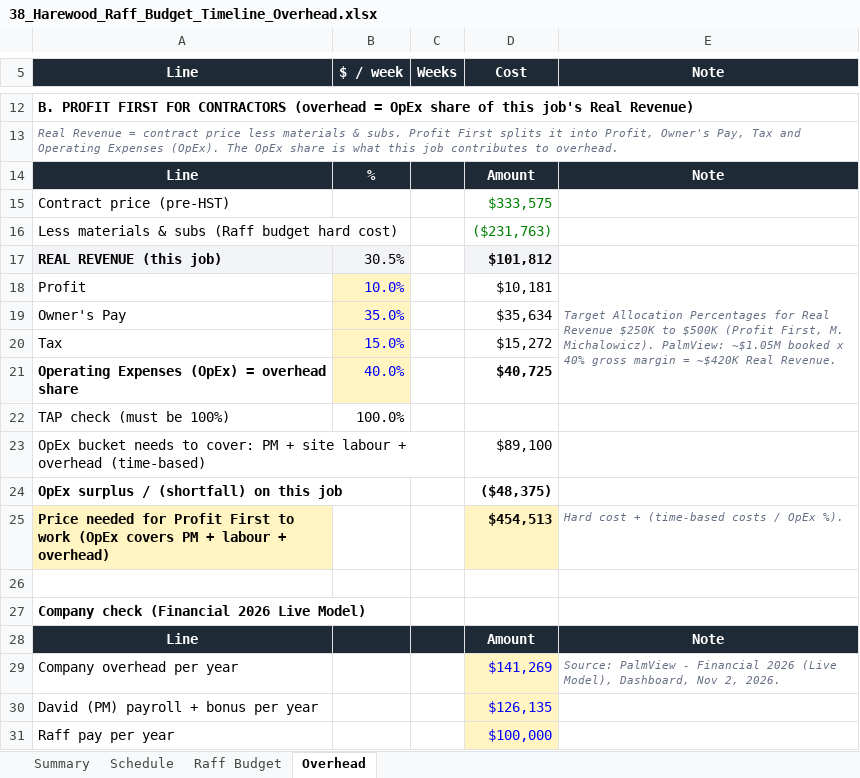
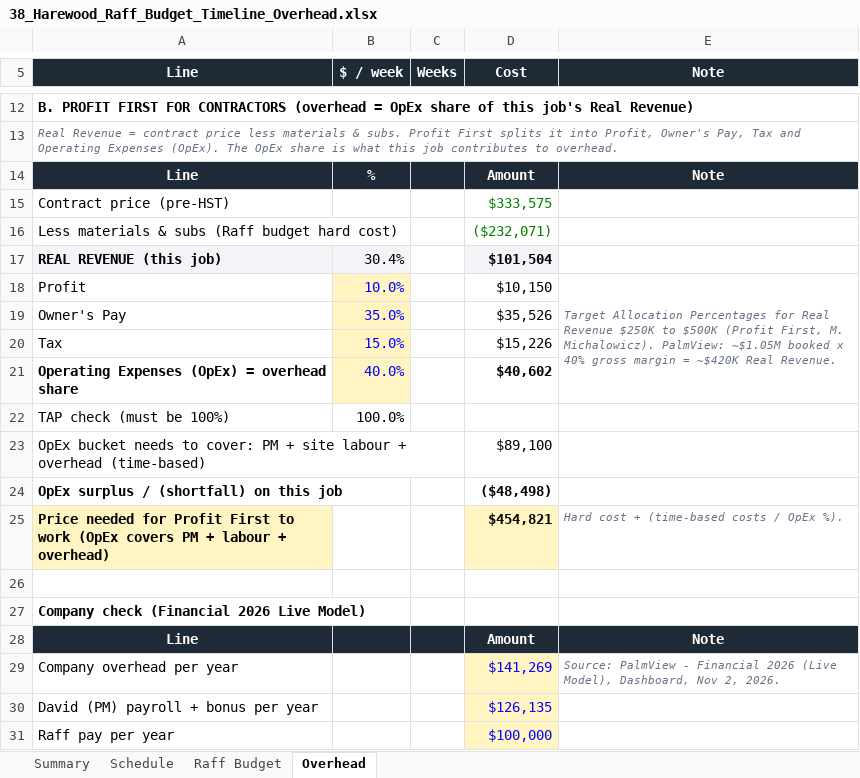
Before and after one commit to raff-cloud/laptop, an Excel workbook: Harewood/38_Harewood_Raff_Budget_Timeline_Overhead.xlsx, sheet Overhead, drawn as a sheet; only a part is shown, gaps mark what is left out; values as stored, in another font and other column widths than the file's, no borders; the diff names each change by its address in the sheet, - before the commit and + after, or states it on an @@ line.

```diff
--- a/Harewood/38_Harewood_Raff_Budget_Timeline_Overhead.xlsx (sheet Overhead)
+++ b/Harewood/38_Harewood_Raff_Budget_Timeline_Overhead.xlsx (sheet Overhead)
-D16 (Cost): ($231,763)
+D16 (Cost): ($232,071)
-B17 ($ / week): 30.5%
+B17 ($ / week): 30.4%
-D17 (Cost): $101,812
+D17 (Cost): $101,504
-D18 (Cost): $10,181
+D18 (Cost): $10,150
-D19 (Cost): $35,634
+D19 (Cost): $35,526
-D20 (Cost): $15,272
+D20 (Cost): $15,226
-D21 (Cost): $40,725
+D21 (Cost): $40,602
-D24 (Cost): ($48,375)
+D24 (Cost): ($48,498)
-D25 (Cost): $454,513
+D25 (Cost): $454,821
```
Also changed, not shown: sheet Summary, sheet Raff Budget.
